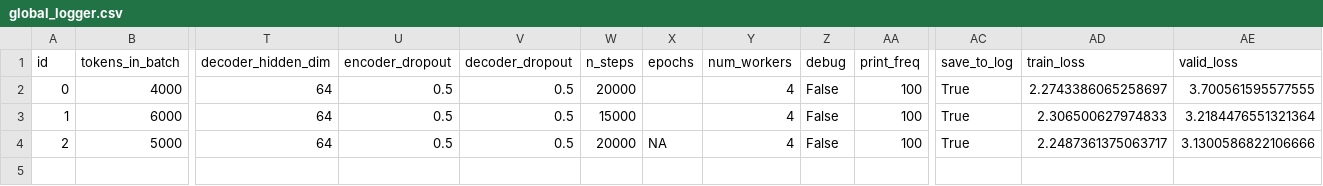
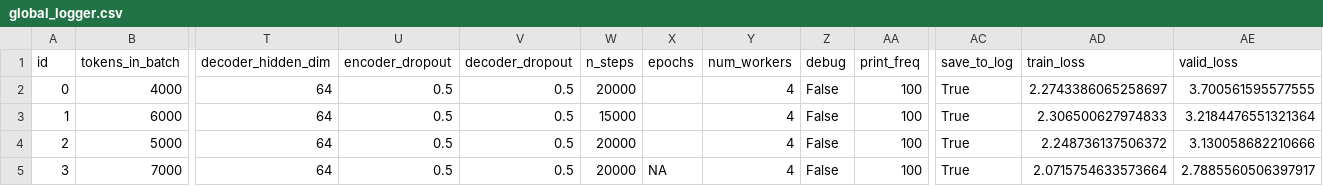
Before and after one commit to AdrianIordache/WMT-Shared-Task-Similar-Language-Translation, a CSV file: logs/dataset-3/adrian/gpu-0/global_logger.csv, drawn as a sheet; only a part is shown, gaps mark what is left out; rows hold the shown columns only; the diff names each change by its address in the sheet, - before the commit and + after, or states it on an @@ line.

```diff
--- a/logs/dataset-3/adrian/gpu-0/global_logger.csv
+++ b/logs/dataset-3/adrian/gpu-0/global_logger.csv
-X4 (epochs): NA
+X4 (epochs): (empty)
-AD4 (train_loss): 2.2487361375063717
+AD4 (train_loss): 2.248736137506372
-AE4 (valid_loss): 3.1300586822106666
+AE4 (valid_loss): 3.130058682210666
+row 5: 3 | 7000 | 64 | 0.5 | 0.5 | 20000 | NA | 4 | False | 100 | True | 2.0715754633573664 | 2.7885560506397917
```
Also changed, not shown: logs/dataset-3/adrian/gpu-1/global_logger.csv, 3 other files.
